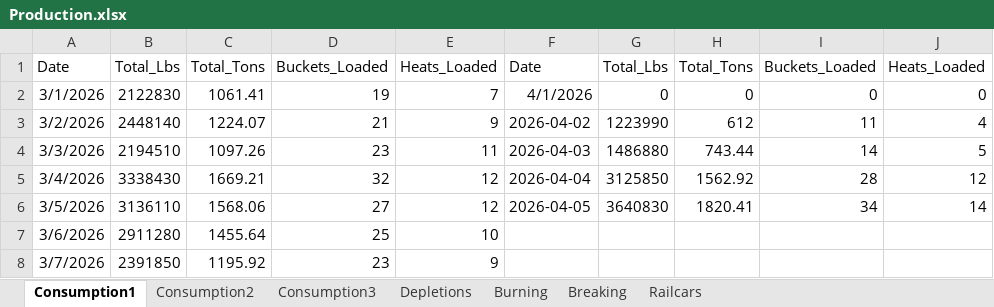
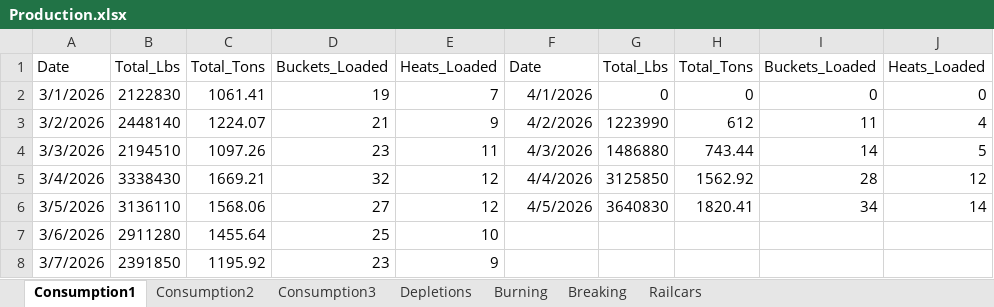
Before and after one commit to Harsco36Map/Yardmap, an Excel workbook: Production.xlsx, sheet Consumption1, drawn as a sheet; only a part is shown; values as stored, in another font and other column widths than the file's, no borders; the diff names each change by its address in the sheet, - before the commit and + after, or states it on an @@ line.

Commit message:
Add files via upload

```diff
--- a/Production.xlsx (sheet Consumption1)
+++ b/Production.xlsx (sheet Consumption1)
-F3: 2026-04-02
+F3: 4/2/2026
-F4: 2026-04-03
+F4: 4/3/2026
-F5: 2026-04-04
+F5: 4/4/2026
-F6: 2026-04-05
+F6: 4/5/2026
```
